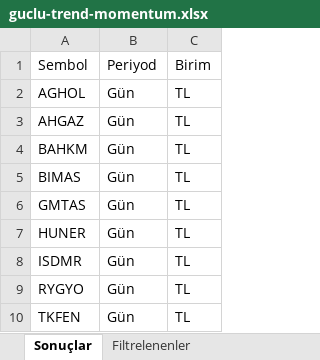
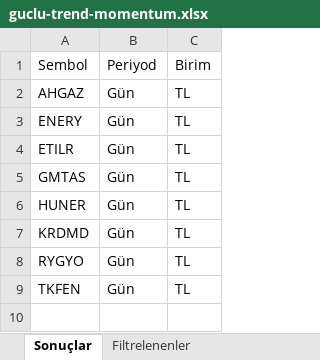
Before and after one commit to Ermana39/hoca-ile-borsa, an Excel workbook: app/borsa/gosterge-taramalari/data/guclu-trend-momentum.xlsx, sheet Sonuçlar, drawn as a sheet; values as stored, in another font and other column widths than the file's, no borders; removed rows and columns are numbered as before the commit, all else as after; the diff names each change by its address in the sheet, - before the commit and + after, or states it on an @@ line.

```diff
--- a/app/borsa/gosterge-taramalari/data/guclu-trend-momentum.xlsx (sheet Sonuçlar)
+++ b/app/borsa/gosterge-taramalari/data/guclu-trend-momentum.xlsx (sheet Sonuçlar)
-row 2: AGHOL | Gün | TL
-A3: BAHKM
+A3: ENERY
-A4: BIMAS
+A4: ETILR
-A7: ISDMR
+A7: KRDMD
```
Also changed, not shown: sheet Filtrelenenler, app/borsa/dip-zirve-analizi/data/dip-zirve.xlsx, app/borsa/geri-alim-programlari/data/geri-alim.xlsx, 32 other files.
